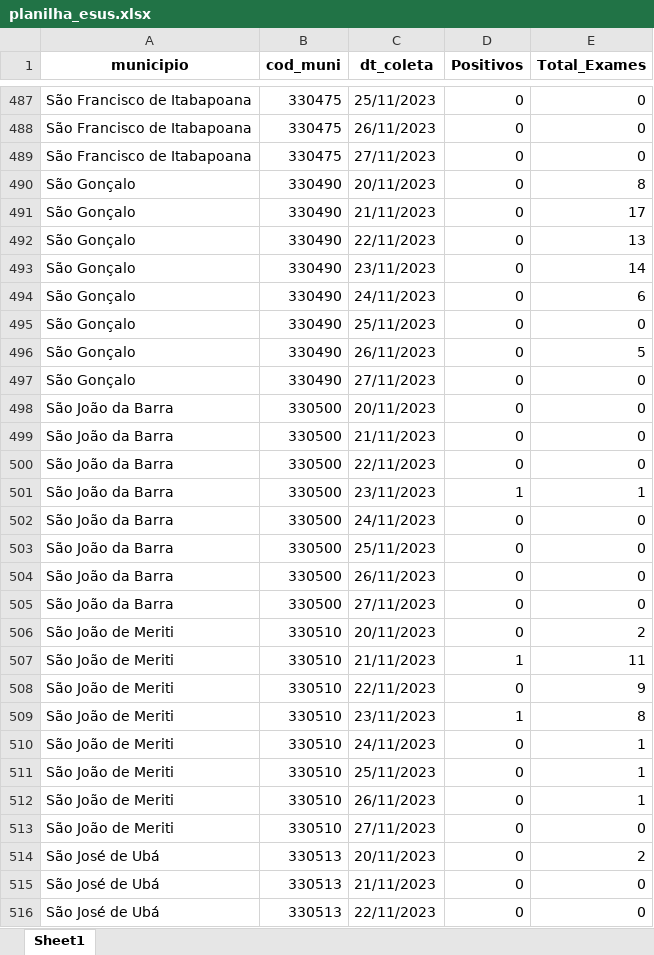
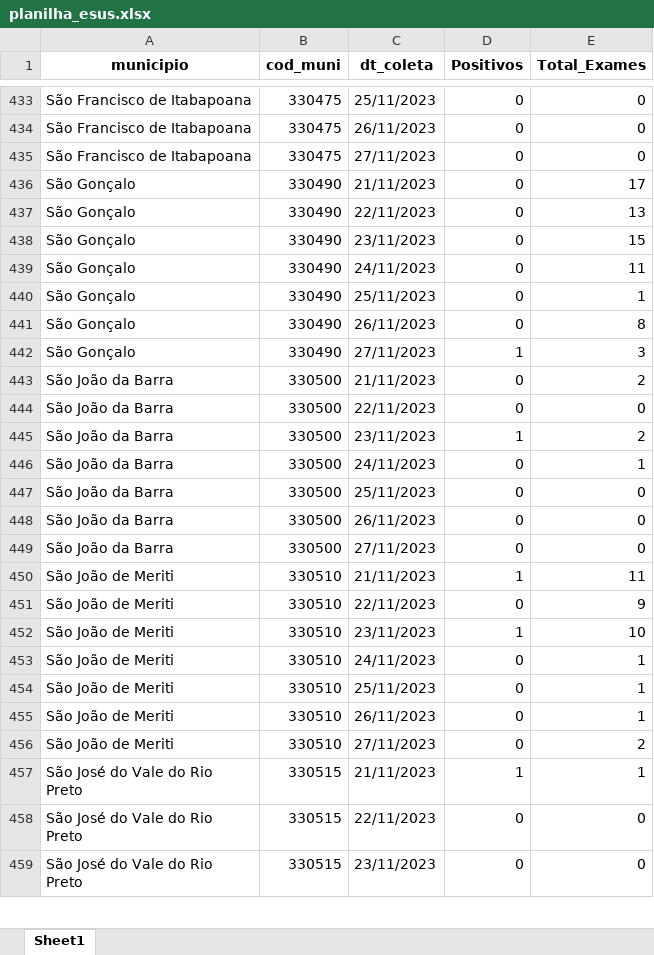
Before and after one commit to eduardompeixoto/Taxa-de-Positividade-AG-E-SUS, an Excel workbook: inst/planilha_esus.xlsx, sheet Sheet1, drawn as a sheet; only a part is shown, gaps mark what is left out; the shorter side is filled out with more unchanged rows; values as stored, in another font and other column widths than the file's, no borders; removed rows and columns are numbered as before the commit, all else as after; the diff covers the shown part only; the diff names each change by its address in the sheet, - before the commit and + after, or states it on an @@ line.

Commit message:
2023-11-28 12:04:13.630491

```diff
--- a/inst/planilha_esus.xlsx (sheet Sheet1)
+++ b/inst/planilha_esus.xlsx (sheet Sheet1)
-row 490: São Gonçalo | 330490 | 20/11/2023 | 0 | 8
-E438 (Total_Exames): 14
+E438 (Total_Exames): 15
-E439 (Total_Exames): 6
+E439 (Total_Exames): 11
-E440 (Total_Exames): 0
+E440 (Total_Exames): 1
-E441 (Total_Exames): 5
+E441 (Total_Exames): 8
-D442 (Positivos): 0
+D442 (Positivos): 1
-E442 (Total_Exames): 0
+E442 (Total_Exames): 3
-row 498: São João da Barra | 330500 | 20/11/2023 | 0 | 0
-E443 (Total_Exames): 0
+E443 (Total_Exames): 2
-E445 (Total_Exames): 1
+E445 (Total_Exames): 2
-E446 (Total_Exames): 0
+E446 (Total_Exames): 1
-row 506: São João de Meriti | 330510 | 20/11/2023 | 0 | 2
-E452 (Total_Exames): 8
+E452 (Total_Exames): 10
-E456 (Total_Exames): 0
+E456 (Total_Exames): 2
-row 514: São José de Ubá | 330513 | 20/11/2023 | 0 | 2
-row 515: São José de Ubá | 330513 | 21/11/2023 | 0 | 0
-row 516: São José de Ubá | 330513 | 22/11/2023 | 0 | 0
```
Also changed, not shown: 24 added rows, 95 removed rows and 124 edited cells elsewhere in this sheet.
